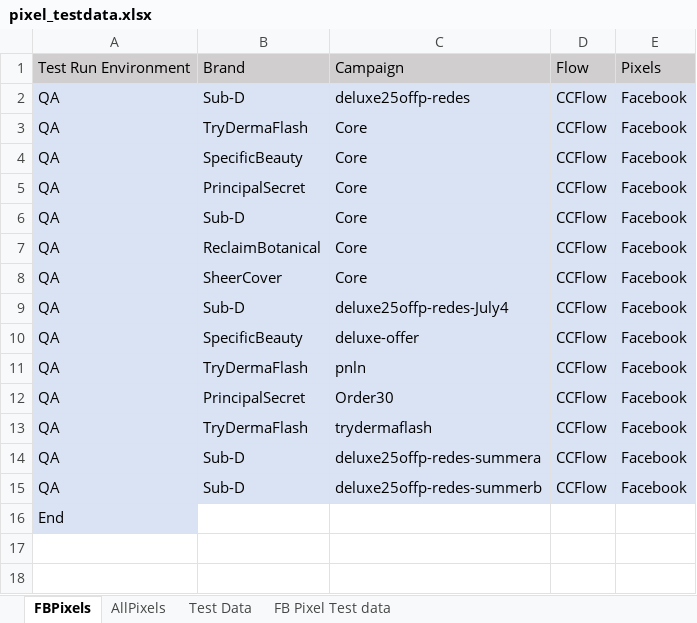
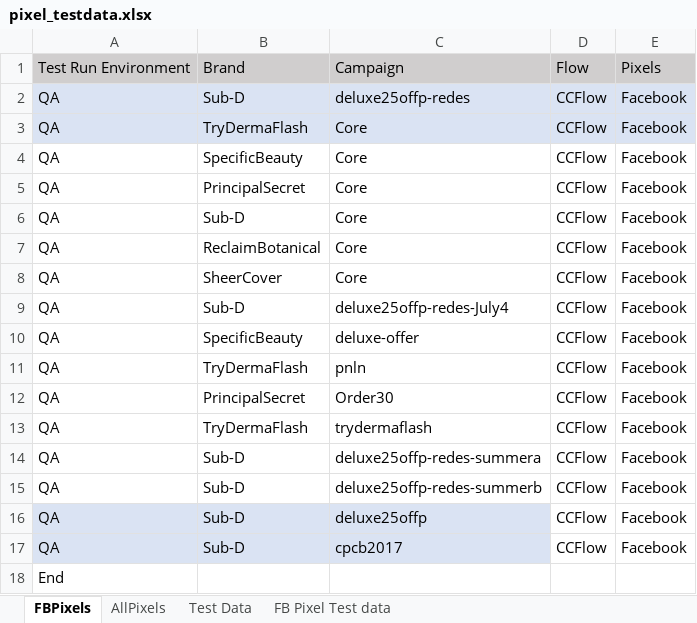
Before and after one commit to Bharathi28/gr, an Excel workbook: gr/Input_Output/PixelValidation/pixel_testdata.xlsx, sheet FBPixels, drawn as a sheet; values as stored, in another font and other column widths than the file's, no borders; addresses are those after the commit; the diff names each change by its address in the sheet, - before the commit and + after, or states it on an @@ line.

```diff
--- a/gr/Input_Output/PixelValidation/pixel_testdata.xlsx (sheet FBPixels)
+++ b/gr/Input_Output/PixelValidation/pixel_testdata.xlsx (sheet FBPixels)
-A4:E15 fill: #DAE3F3
+A4:E15 fill: none
+row 16: QA | Sub-D | deluxe25offp | CCFlow | Facebook
+row 17: QA | Sub-D | cpcb2017 | CCFlow | Facebook
-A18 fill: #DAE3F3
+A18 fill: none
```
Also changed, not shown: gr/Input_Output/CartLanguagePriceValidation/cartlang_kittestdata.xlsx, 2 other files.
